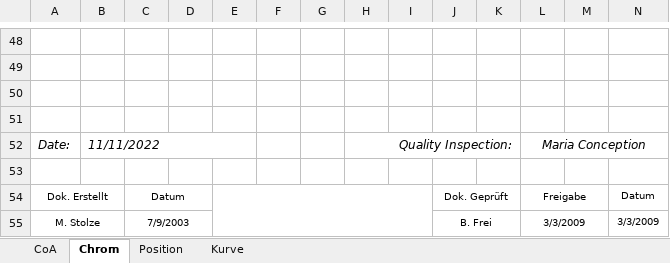
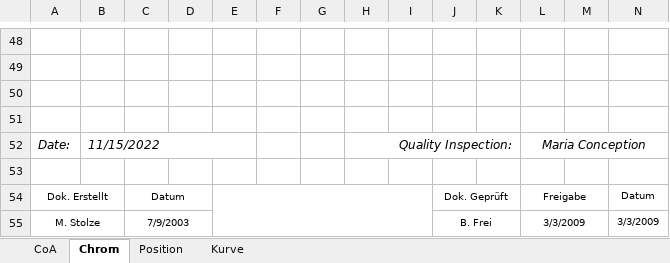
Before and after one commit to Materion-OpticsBalzers/producttrace, an Excel workbook: public/media/CofA_Template_n.xlsx, sheet Chrom, drawn as a sheet; only a part is shown, gaps mark what is left out; values as stored, in another font and other column widths than the file's, no borders; charts and pictures and conditional formats not drawn; the diff names each change by its address in the sheet, - before the commit and + after, or states it on an @@ line.

```diff
--- a/public/media/CofA_Template_n.xlsx (sheet Chrom)
+++ b/public/media/CofA_Template_n.xlsx (sheet Chrom)
-B52: 11/11/2022
+B52: 11/15/2022
```
Also changed, not shown: sheet Position, sheet CoA, charts or pictures, 1 other file.
